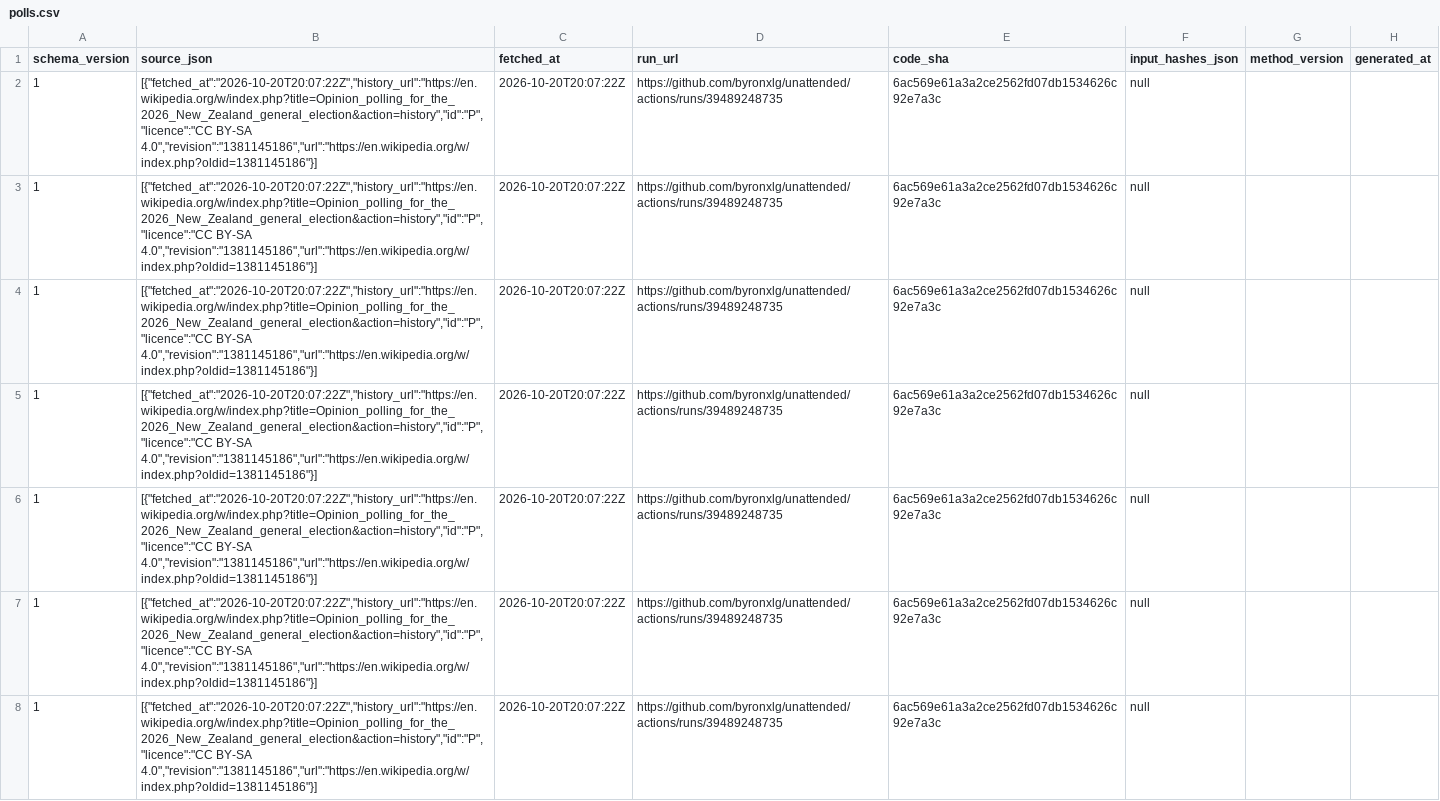
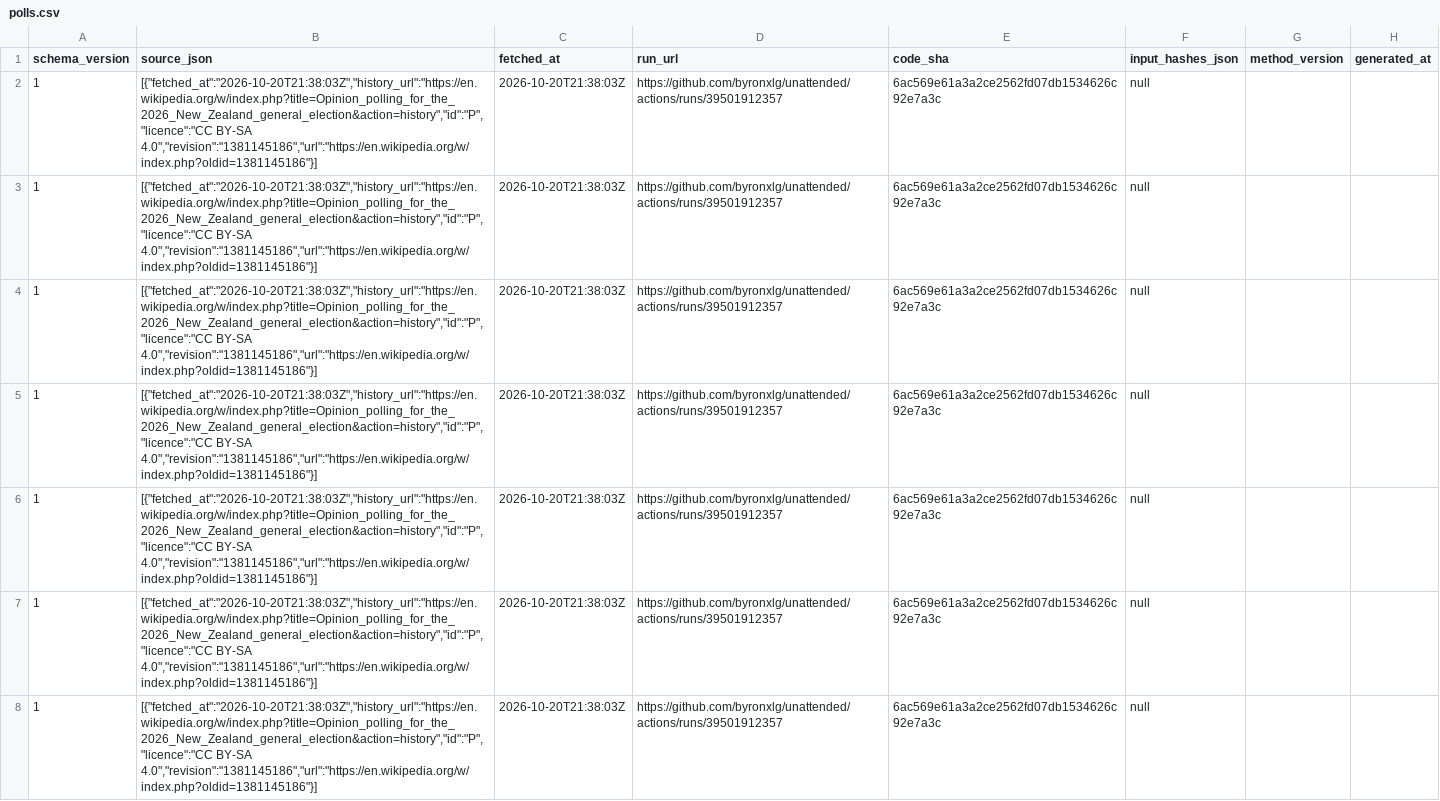
Before and after one commit to byronxlg/unattended, a CSV file: product/nz_election/data/polls.csv, drawn as a sheet; only a part is shown; the diff covers the shown part only; the diff names each change by its address in the sheet, - before the commit and + after, or states it on an @@ line.

```diff
--- a/product/nz_election/data/polls.csv
+++ b/product/nz_election/data/polls.csv
-B2:B8 (source_json): [{"fetched_at":"2026-10-20T20:07:22Z","history_url":"https://en.wikipedia.org/w/index.php?title=Opinion_polling_for_the_2026_New_Zealand_general_election&action=history","id":"P","licence":"CC BY-SA 4.0","revision":"1381145186","url":"https://en.wikipedia.org/w/index.php?oldid=1381145186"}]
+B2:B8 (source_json): [{"fetched_at":"2026-10-20T21:38:03Z","history_url":"https://en.wikipedia.org/w/index.php?title=Opinion_polling_for_the_2026_New_Zealand_general_election&action=history","id":"P","licence":"CC BY-SA 4.0","revision":"1381145186","url":"https://en.wikipedia.org/w/index.php?oldid=1381145186"}]
-C2:C8 (fetched_at): 2026-10-20T20:07:22Z
+C2:C8 (fetched_at): 2026-10-20T21:38:03Z
-D2:D8 (run_url): https://github.com/byronxlg/unattended/actions/runs/39489248735
+D2:D8 (run_url): https://github.com/byronxlg/unattended/actions/runs/39501912357
```
Also changed, not shown: 114 edited cells elsewhere in this file, product/nz_election/data/averages.csv, product/nz_election/data/manifest.csv, 7 other files.
